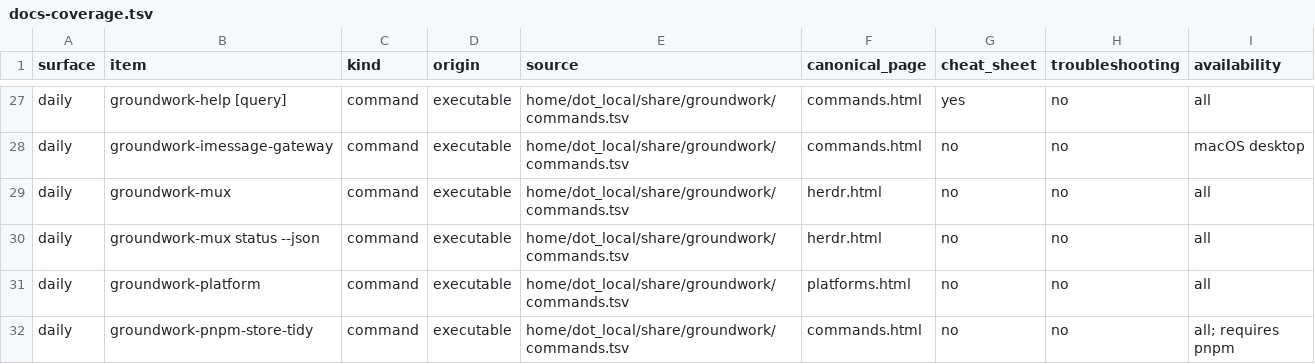
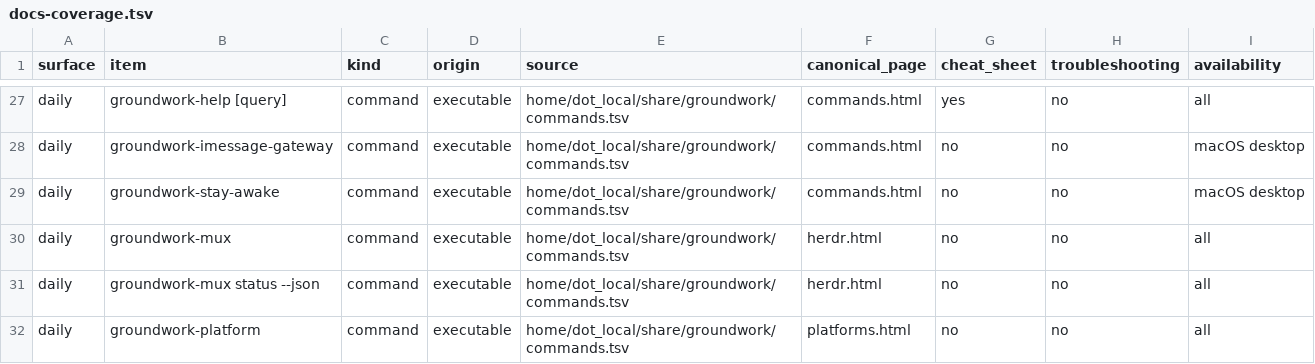
Before and after one commit to jasondockery/groundwork-mac, a TSV file: data/docs-coverage.tsv, drawn as a sheet; only a part is shown, gaps mark what is left out; the shorter side is filled out with more unchanged rows.

```diff
--- a/data/docs-coverage.tsv
+++ b/data/docs-coverage.tsv
@@ -28,2 +28,3 @@ daily	groundwork-help [query]	command	executable	home/dot_local/share/groundwork
 daily	groundwork-imessage-gateway	command	executable	home/dot_local/share/groundwork/commands.tsv	commands.html	no	no	macOS desktop
+daily	groundwork-stay-awake	command	executable	home/dot_local/share/groundwork/commands.tsv	commands.html	no	no	macOS desktop
 daily	groundwork-mux	command	executable	home/dot_local/share/groundwork/commands.tsv	herdr.html	no	no	all
```
Also changed, not shown: home/dot_local/share/groundwork/commands.tsv, 15 other files.
